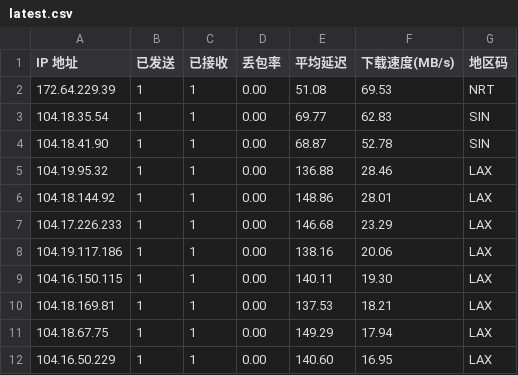
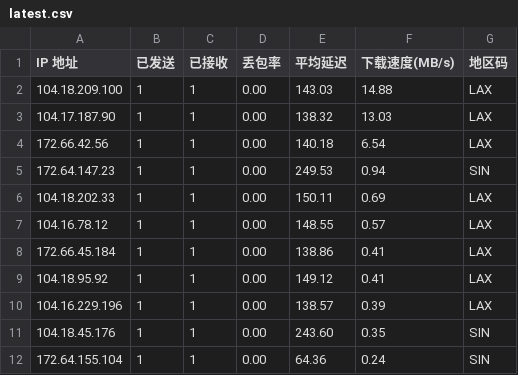
Before and after one commit to ahang39/router, a CSV file: latest.csv, drawn as a sheet; only a part is shown; the diff covers the shown part only.

```diff
--- a/latest.csv
+++ b/latest.csv
@@ -1,12 +1,12 @@
 IP 地址,已发送,已接收,丢包率,平均延迟,下载速度(MB/s),地区码
-172.64.229.39,1,1,0.00,51.08,69.53,NRT
-104.18.35.54,1,1,0.00,69.77,62.83,SIN
-104.18.41.90,1,1,0.00,68.87,52.78,SIN
-104.19.95.32,1,1,0.00,136.88,28.46,LAX
-104.18.144.92,1,1,0.00,148.86,28.01,LAX
-104.17.226.233,1,1,0.00,146.68,23.29,LAX
-104.19.117.186,1,1,0.00,138.16,20.06,LAX
-104.16.150.115,1,1,0.00,140.11,19.30,LAX
-104.18.169.81,1,1,0.00,137.53,18.21,LAX
-104.18.67.75,1,1,0.00,149.29,17.94,LAX
-104.16.50.229,1,1,0.00,140.60,16.95,LAX
+104.18.209.100,1,1,0.00,143.03,14.88,LAX
+104.17.187.90,1,1,0.00,138.32,13.03,LAX
+172.66.42.56,1,1,0.00,140.18,6.54,LAX
+172.64.147.23,1,1,0.00,249.53,0.94,SIN
+104.18.202.33,1,1,0.00,150.11,0.69,LAX
+104.16.78.12,1,1,0.00,148.55,0.57,LAX
+172.66.45.184,1,1,0.00,138.86,0.41,LAX
+104.18.95.92,1,1,0.00,149.12,0.41,LAX
+104.16.229.196,1,1,0.00,138.57,0.39,LAX
+104.18.45.176,1,1,0.00,243.60,0.35,SIN
+172.64.155.104,1,1,0.00,64.36,0.24,SIN
```
Also changed, not shown: 1 added row, 2 removed rows and 32 edited cells elsewhere in this file, 1 other file.
